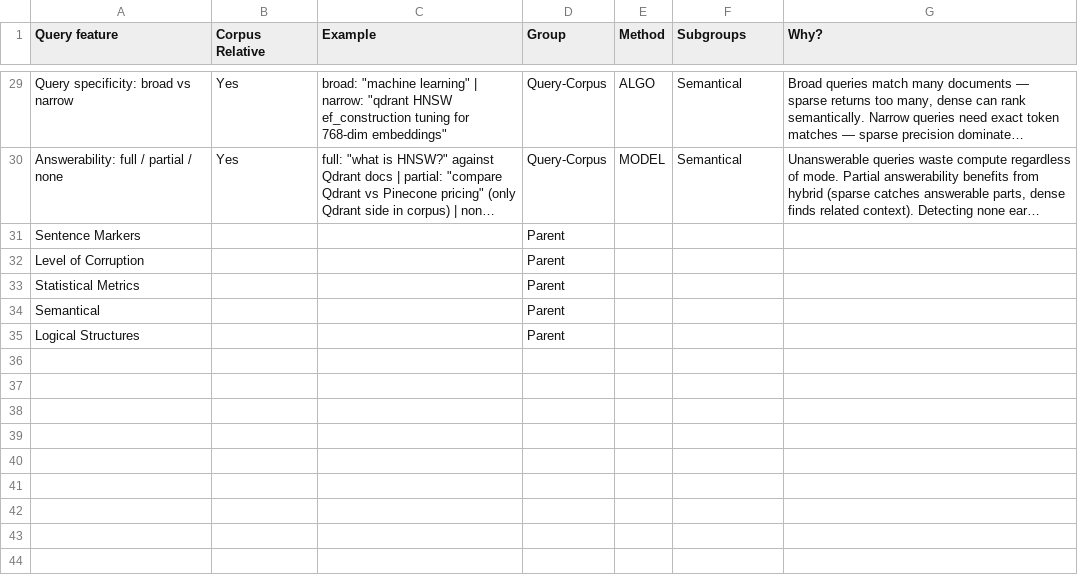
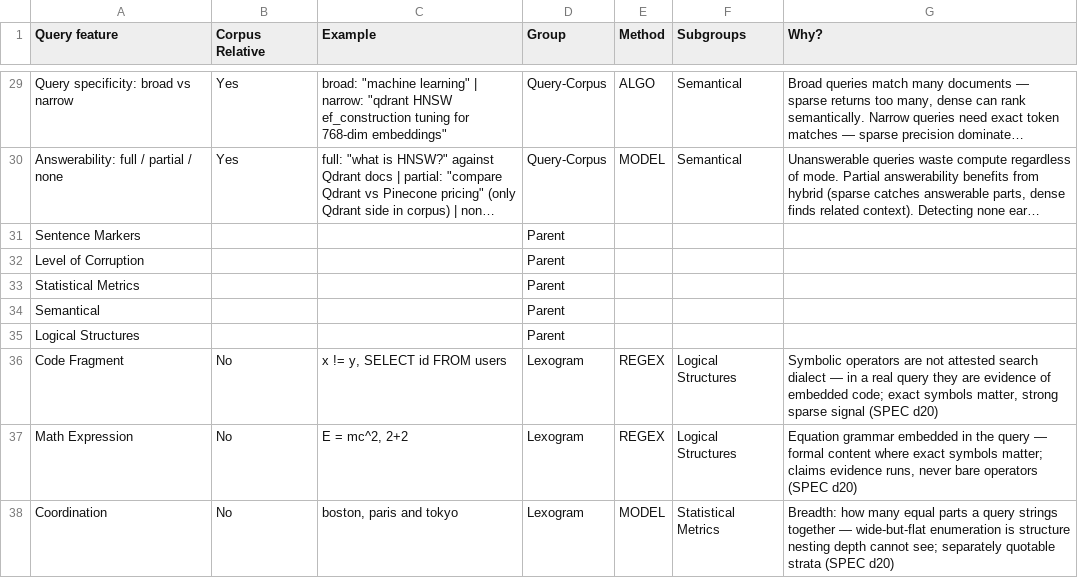
Before and after one commit to qdrant-labs/query-taxonomy, a CSV file: src/query_taxonomy/query-taxonomy.csv, drawn as a sheet; only a part is shown, gaps mark what is left out; long unchanged cells end in …; the diff names each change by its address in the sheet, - before the commit and + after, or states it on an @@ line.

Commit message:
fix: update taxonomy csv

```diff
--- a/src/query_taxonomy/query-taxonomy.csv
+++ b/src/query_taxonomy/query-taxonomy.csv
+row 36: Code Fragment | No | x != y, SELECT id FROM users | Lexogram | REGEX | Logical Structures | Symbolic operators are not attested search dialect — in a real query they are evidence of embedded code; exact symbols matter, strong sparse signal (SPEC d20)
+row 37: Math Expression | No | E = mc^2, 2+2 | Lexogram | REGEX | Logical Structures | Equation grammar embedded in the query — formal content where exact symbols matter; claims evidence runs, never bare operators (SPEC d20)
+row 38: Coordination | No | boston, paris and tokyo | Lexogram | MODEL | Statistical Metrics | Breadth: how many equal parts a query strings together — wide-but-flat enumeration is structure nesting depth cannot see; separately quotable strata (SPEC d20)
```
